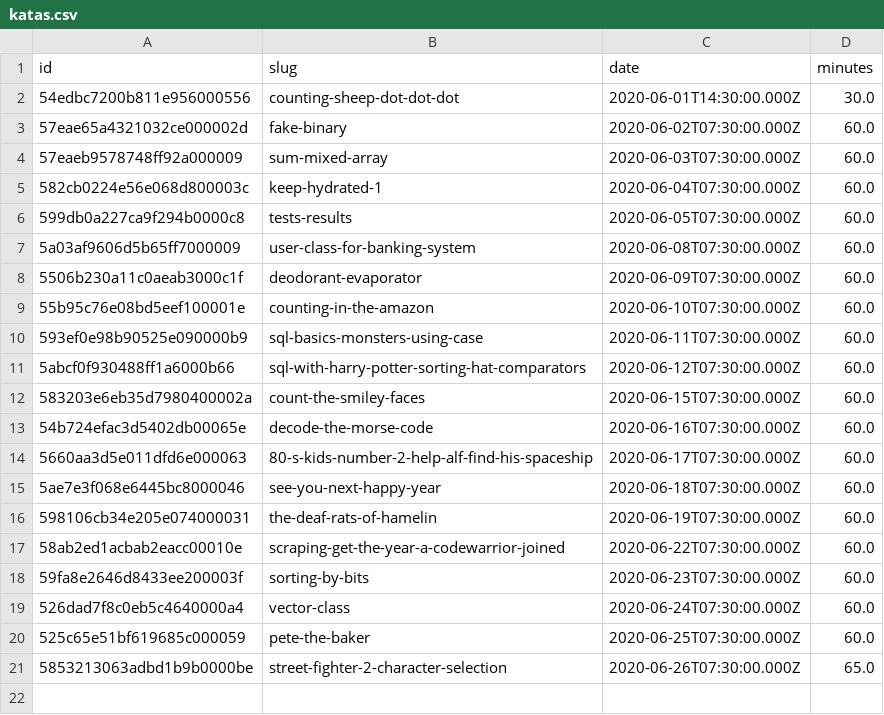
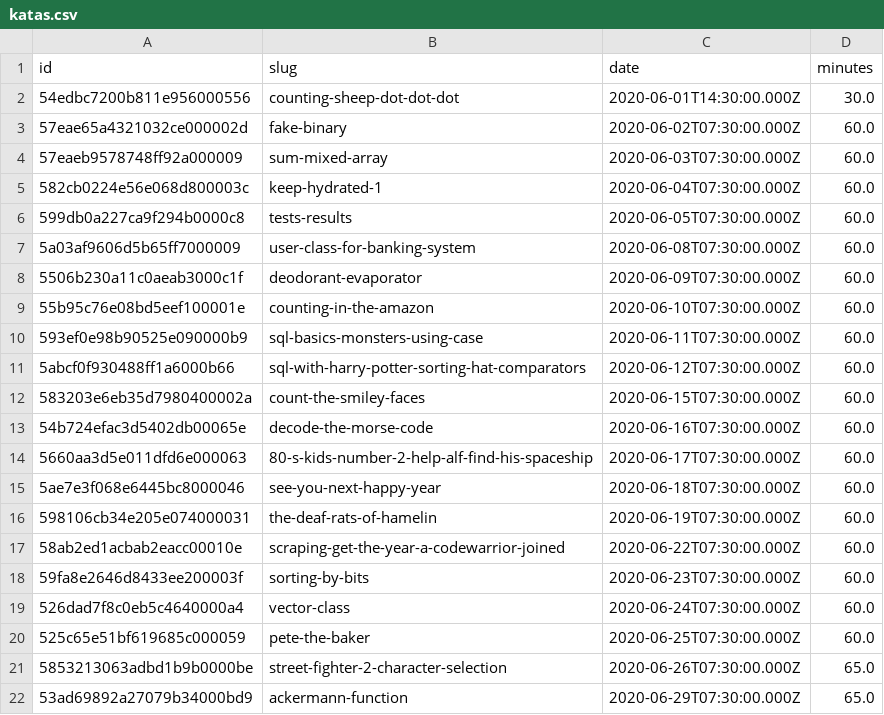
Before and after one commit to agalvezcorell/codewars-kata-student-correction-ih, a CSV file: input/katas.csv, drawn as a sheet; the diff names each change by its address in the sheet, - before the commit and + after, or states it on an @@ line.

```diff
--- a/input/katas.csv
+++ b/input/katas.csv
+row 22: 53ad69892a27079b34000bd9 | ackermann-function | 2020-06-29T07:30:00.000Z | 65.0
```
Also changed, not shown: output/output.csv, 2 other files.
